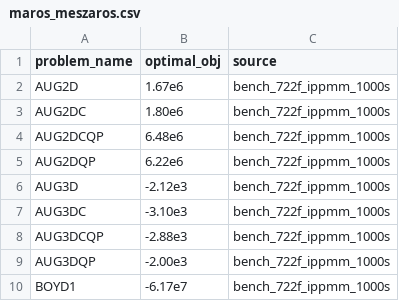
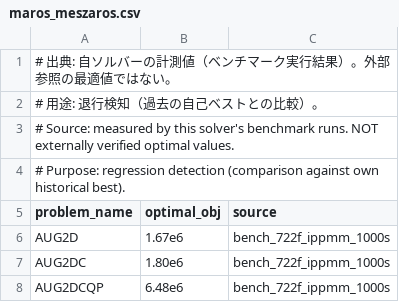
Before and after one commit to hika019/Otspot, a CSV file: data/baseline_objectives/maros_meszaros.csv (was data/known_optimal/maros_meszaros.csv), drawn as a sheet; only a part is shown; the shorter side is filled out with more unchanged rows; the diff names each change by its address in the sheet, - before the commit and + after, or states it on an @@ line.

Commit message:
feat(P2): data/known_optimal → data/baseline_objectives リネーム+出典注記追加 [cmd_735]

```diff
--- a/data/known_optimal/maros_meszaros.csv
+++ b/data/baseline_objectives/maros_meszaros.csv
+row 1: # 出典: 自ソルバーの計測値（ベンチマーク実行結果）。外部参照の最適値ではない。
+row 2: # 用途: 退行検知（過去の自己ベストとの比較）。
+row 3: # Source: measured by this solver's benchmark runs. NOT externally verified optimal values.
+row 4: # Purpose: regression detection (comparison against own historical best).
```
Also changed, not shown: data/baseline_objectives/netlib_lp.csv, data/baseline_objectives/qplib.csv, 1 other file.
